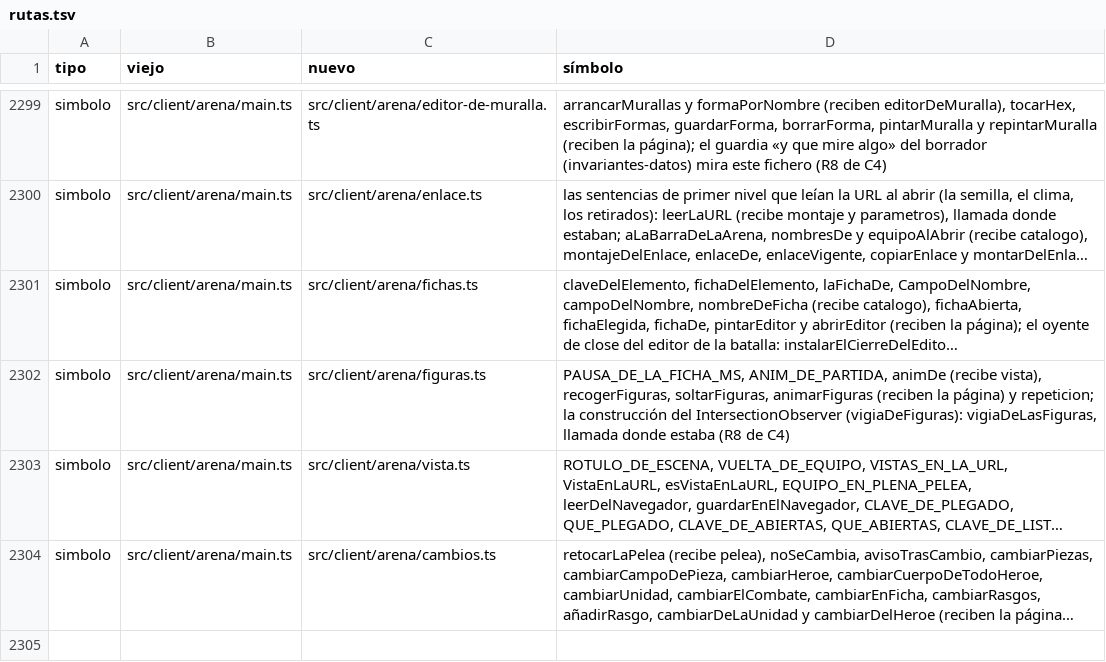
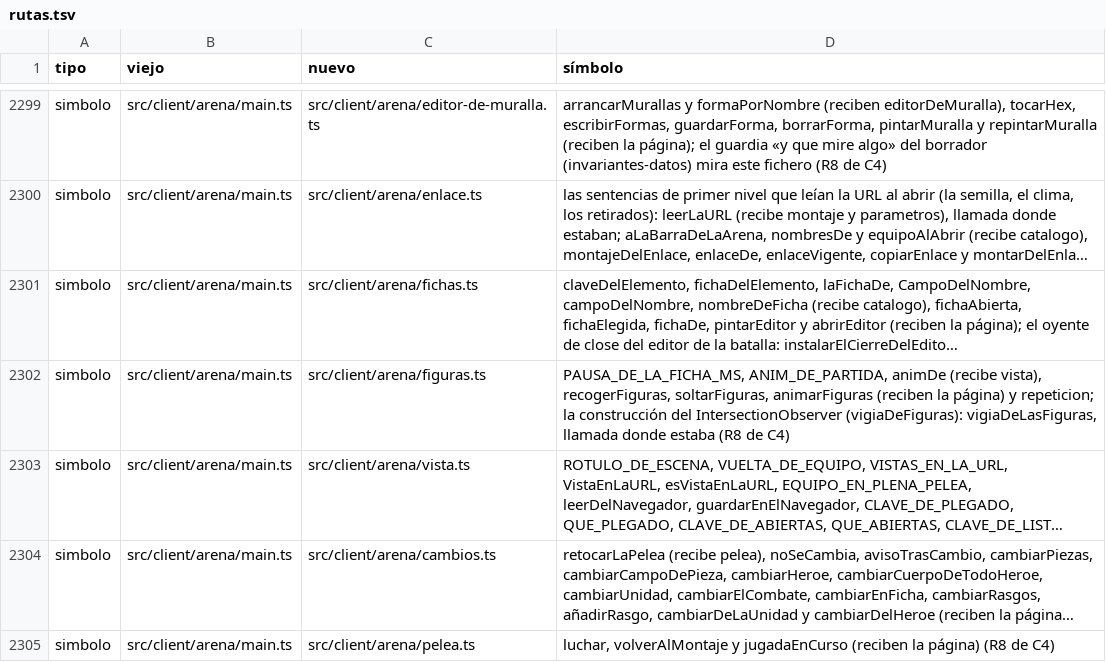
Before and after one commit to alberto-hortelano/heroes-of-silence, a TSV file: docs/agents/2026-11-06-reorganizacion-de-la-arquitectura/rutas.tsv, drawn as a sheet; only a part is shown, gaps mark what is left out; long unchanged cells end in …; the diff names each change by its address in the sheet, - before the commit and + after, or states it on an @@ line.

```diff
--- a/docs/agents/2026-11-06-reorganizacion-de-la-arquitectura/rutas.tsv
+++ b/docs/agents/2026-11-06-reorganizacion-de-la-arquitectura/rutas.tsv
+row 2305: simbolo | src/client/arena/main.ts | src/client/arena/pelea.ts | luchar, volverAlMontaje y jugadaEnCurso (reciben la página) (R8 de C4)
```
Also changed, not shown: 2 other files.
